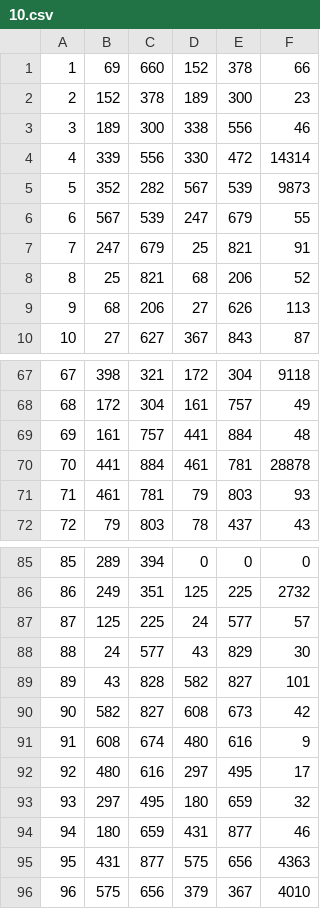
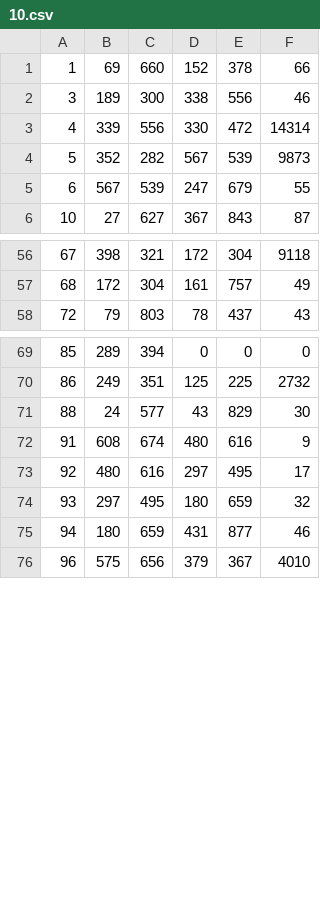
Before and after one commit to simzou/robots, a CSV file: MATLAB/Image Reconstruction/Data/testbed02/10.csv, drawn as a sheet; only a part is shown, gaps mark what is left out; the diff covers the shown part only; the diff names each change by its address in the sheet, - before the commit and + after, or states it on an @@ line.

Commit message:
removed bad data from 10.csv

```diff
--- a/MATLAB/Image Reconstruction/Data/testbed02/10.csv
+++ b/MATLAB/Image Reconstruction/Data/testbed02/10.csv
-row 2: 2 | 152 | 378 | 189 | 300 | 23
-row 7: 7 | 247 | 679 | 25 | 821 | 91
-row 8: 8 | 25 | 821 | 68 | 206 | 52
-row 9: 9 | 68 | 206 | 27 | 626 | 113
-row 69: 69 | 161 | 757 | 441 | 884 | 48
-row 70: 70 | 441 | 884 | 461 | 781 | 28878
-row 71: 71 | 461 | 781 | 79 | 803 | 93
-row 87: 87 | 125 | 225 | 24 | 577 | 57
-row 89: 89 | 43 | 828 | 582 | 827 | 101
-row 90: 90 | 582 | 827 | 608 | 673 | 42
-row 95: 95 | 431 | 877 | 575 | 656 | 4363
```
Also changed, not shown: 9 removed rows elsewhere in this file.
